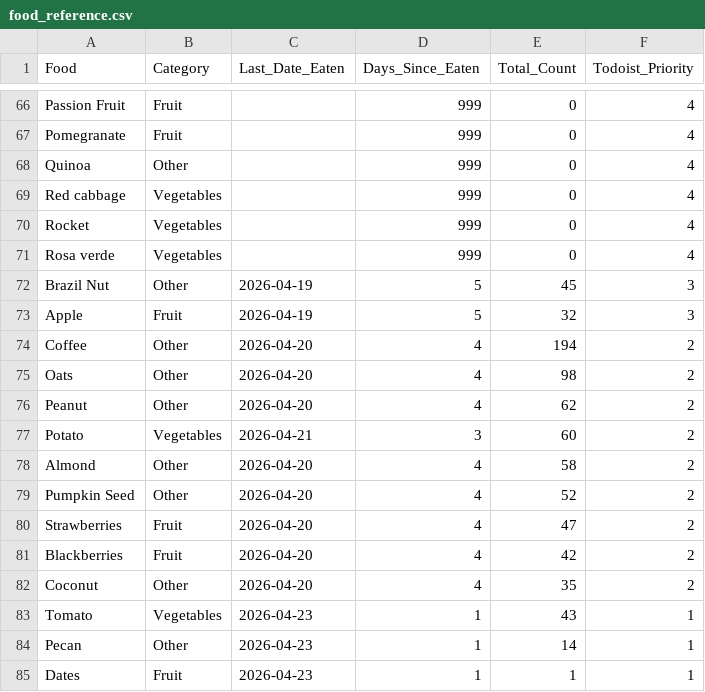
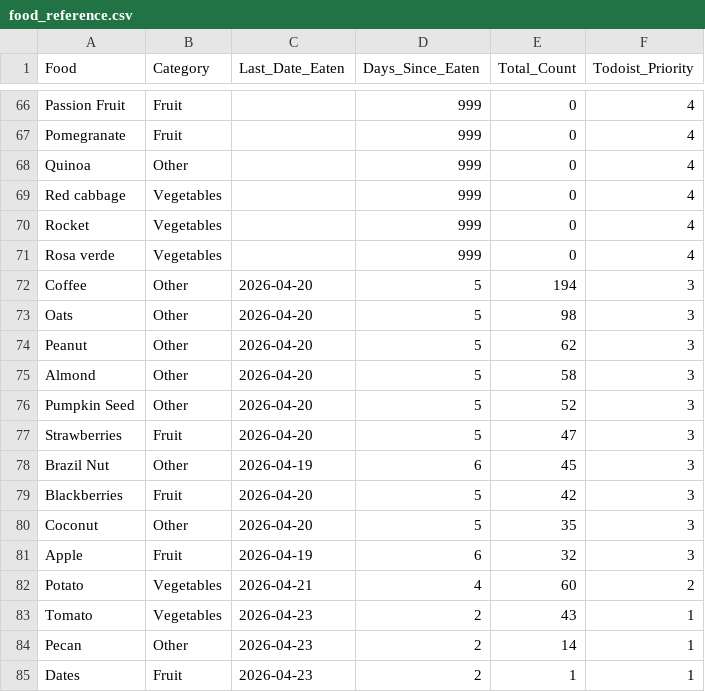
Before and after one commit to JevonDaffyd/python-food-tracker, a CSV file: food_reference.csv, drawn as a sheet; only a part is shown, gaps mark what is left out; the diff covers the shown part only.

```diff
--- a/food_reference.csv
+++ b/food_reference.csv
@@ -71,15 +71,15 @@ Rocket,Vegetables,,999,0,4
 Rosa verde,Vegetables,,999,0,4
-Brazil Nut,Other,2026-04-19,5,45,3
-Apple,Fruit,2026-04-19,5,32,3
-Coffee,Other,2026-04-20,4,194,2
-Oats,Other,2026-04-20,4,98,2
-Peanut,Other,2026-04-20,4,62,2
-Potato,Vegetables,2026-04-21,3,60,2
-Almond,Other,2026-04-20,4,58,2
-Pumpkin Seed,Other,2026-04-20,4,52,2
-Strawberries,Fruit,2026-04-20,4,47,2
-Blackberries,Fruit,2026-04-20,4,42,2
-Coconut,Other,2026-04-20,4,35,2
-Tomato,Vegetables,2026-04-23,1,43,1
-Pecan,Other,2026-04-23,1,14,1
-Dates,Fruit,2026-04-23,1,1,1
+Coffee,Other,2026-04-20,5,194,3
+Oats,Other,2026-04-20,5,98,3
+Peanut,Other,2026-04-20,5,62,3
+Almond,Other,2026-04-20,5,58,3
+Pumpkin Seed,Other,2026-04-20,5,52,3
+Strawberries,Fruit,2026-04-20,5,47,3
+Brazil Nut,Other,2026-04-19,6,45,3
+Blackberries,Fruit,2026-04-20,5,42,3
+Coconut,Other,2026-04-20,5,35,3
+Apple,Fruit,2026-04-19,6,32,3
+Potato,Vegetables,2026-04-21,4,60,2
+Tomato,Vegetables,2026-04-23,2,43,1
+Pecan,Other,2026-04-23,2,14,1
+Dates,Fruit,2026-04-23,2,1,1
```
Also changed, not shown: 57 edited cells elsewhere in this file.
